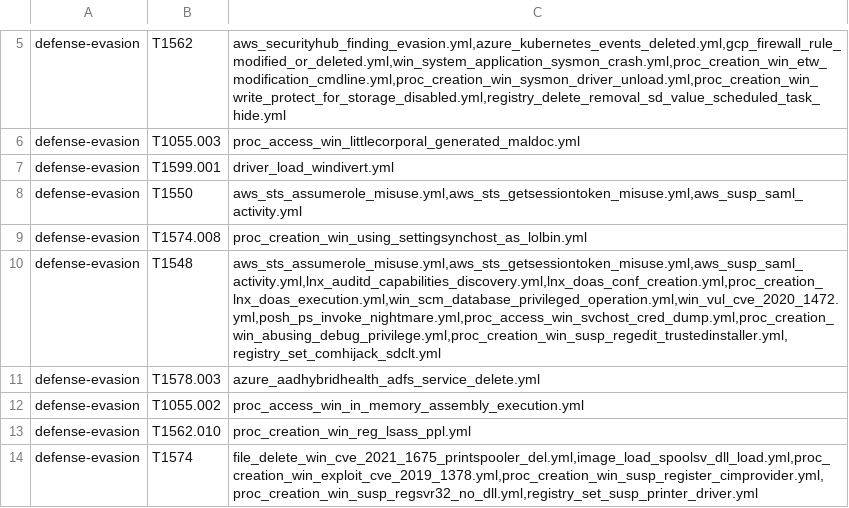
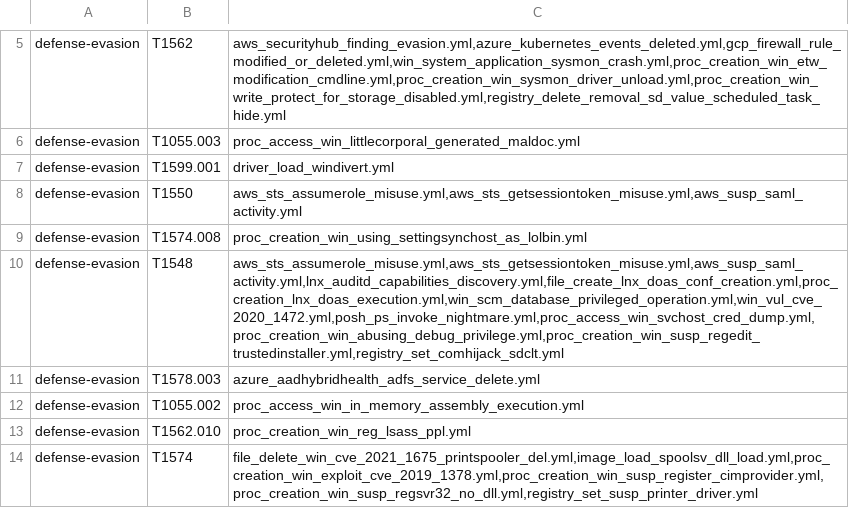
Before and after one commit to frack113/sigma_redcanaryco, a CSV file: missing_tests.csv, drawn as a sheet; only a part is shown, gaps mark what is left out; the diff covers the shown part only.

```diff
--- a/missing_tests.csv
+++ b/missing_tests.csv
@@ -9,3 +9,3 @@ defense-evasion;T1550;aws_sts_assumerole_misuse.yml,aws_sts_getsessiontoken_misu
 defense-evasion;T1574.008;proc_creation_win_using_settingsynchost_as_lolbin.yml
-defense-evasion;T1548;aws_sts_assumerole_misuse.yml,aws_sts_getsessiontoken_misuse.yml,aws_susp_saml_activity.yml,lnx_auditd_capabilities_discovery.yml,lnx_doas_conf_creation.yml,proc_creation_lnx_doas_execution.yml,win_scm_database_privileged_operation.yml,win_vul_cve_2020_1472.yml,posh_ps_invoke_nightmare.yml,proc_access_win_svchost_cred_dump.yml,proc_creation_win_abusing_debug_privilege.yml,proc_creation_win_susp_regedit_trustedinstaller.yml,registry_set_comhijack_sdclt.yml
+defense-evasion;T1548;aws_sts_assumerole_misuse.yml,aws_sts_getsessiontoken_misuse.yml,aws_susp_saml_activity.yml,lnx_auditd_capabilities_discovery.yml,file_create_lnx_doas_conf_creation.yml,proc_creation_lnx_doas_execution.yml,win_scm_database_privileged_operation.yml,win_vul_cve_2020_1472.yml,posh_ps_invoke_nightmare.yml,proc_access_win_svchost_cred_dump.yml,proc_creation_win_abusing_debug_privilege.yml,proc_creation_win_susp_regedit_trustedinstaller.yml,registry_set_comhijack_sdclt.yml
 defense-evasion;T1578.003;azure_aadhybridhealth_adfs_service_delete.yml
```
Also changed, not shown: 4 edited cells elsewhere in this file, Full_tests.csv, 4 other files.
